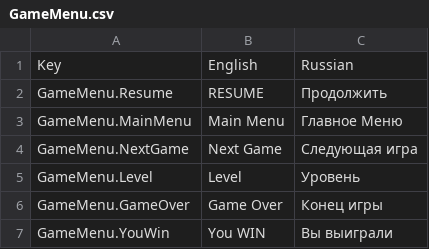
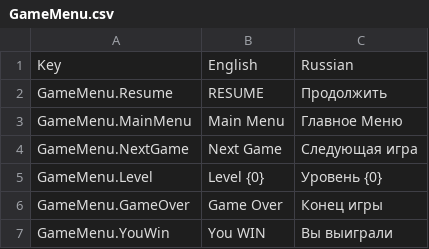
Before and after one commit to Tipok1234/PVU, a CSV file: Assets/SimpleLocalization/Resources/Localization/GameMenu.csv, drawn as a sheet.

Commit message:
fix localization

```diff
--- a/Assets/SimpleLocalization/Resources/Localization/GameMenu.csv
+++ b/Assets/SimpleLocalization/Resources/Localization/GameMenu.csv
@@ -4,3 +4,3 @@ GameMenu.MainMenu,Main Menu,Главное Меню
 GameMenu.NextGame,Next Game,Следующая игра
-GameMenu.Level,Level,Уровень
+GameMenu.Level,Level {0},Уровень {0}
 GameMenu.GameOver,Game Over,Конец игры
```
Also changed, not shown: Assets/SimpleLocalization/Resources/Localization/Shop.csv, 26 other files.
